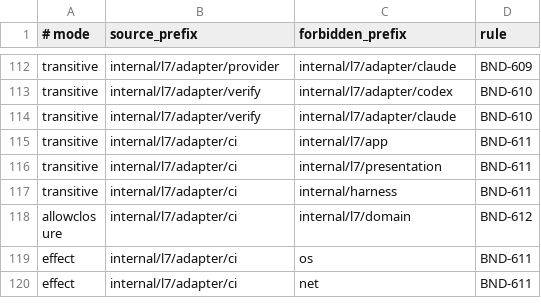
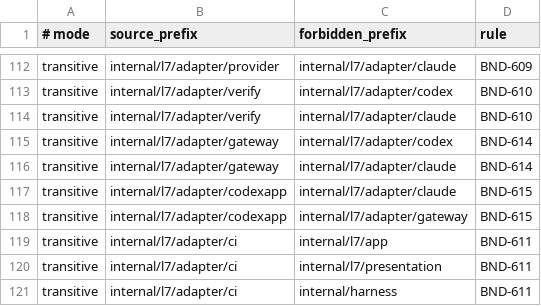
Before and after one commit to addressanup/level7-dev-loop, a TSV file: harness/import-boundaries.tsv, drawn as a sheet; only a part is shown, gaps mark what is left out; the shorter side is filled out with more unchanged rows.

```diff
--- a/harness/import-boundaries.tsv
+++ b/harness/import-boundaries.tsv
@@ -114,2 +114,6 @@ transitive	internal/l7/adapter/verify	internal/l7/adapter/codex	BND-610
 transitive	internal/l7/adapter/verify	internal/l7/adapter/claude	BND-610
+transitive	internal/l7/adapter/gateway	internal/l7/adapter/codex	BND-614
+transitive	internal/l7/adapter/gateway	internal/l7/adapter/claude	BND-614
+transitive	internal/l7/adapter/codexapp	internal/l7/adapter/claude	BND-615
+transitive	internal/l7/adapter/codexapp	internal/l7/adapter/gateway	BND-615
 transitive	internal/l7/adapter/ci	internal/l7/app	BND-611
```
Also changed, not shown: 55 other files.
